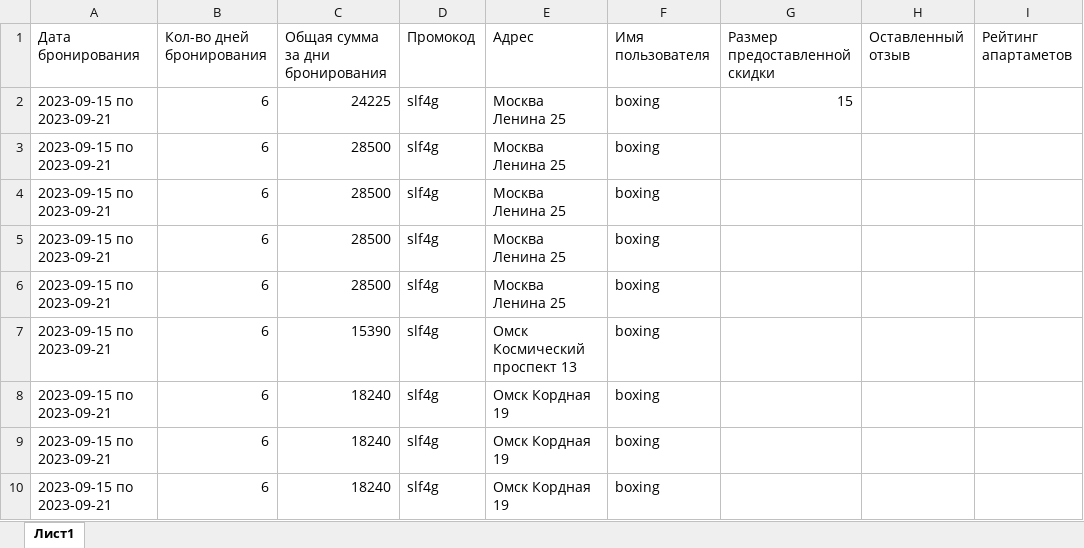
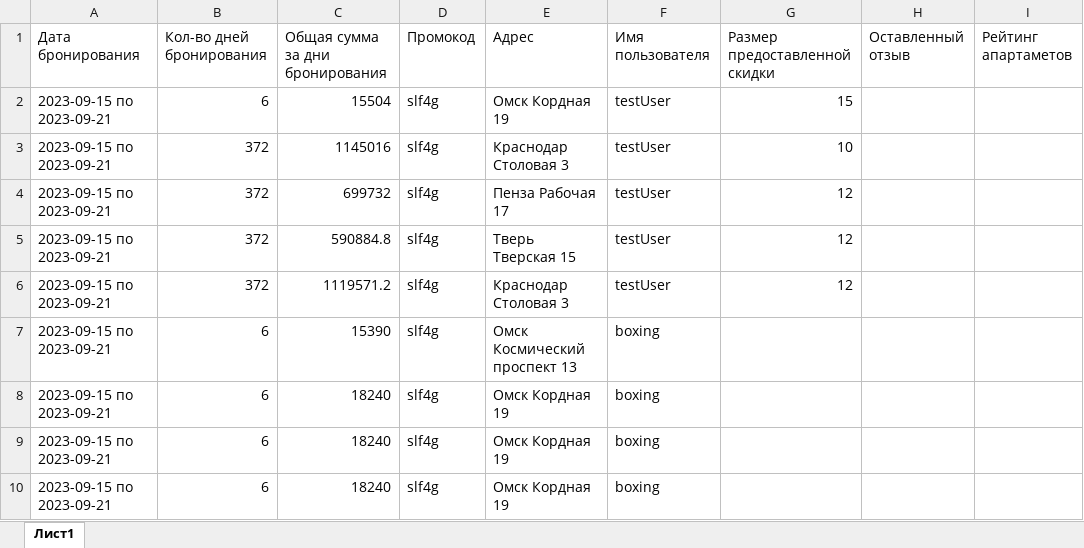
Before and after one commit to Boxingx/rent_apartment_app, an Excel workbook: report_template.xlsx, sheet Лист1, drawn as a sheet; only a part is shown; values as stored, in another font and other column widths than the file's, no borders; the diff names each change by its address in the sheet, - before the commit and + after, or states it on an @@ line.

```diff
--- a/report_template.xlsx (sheet Лист1)
+++ b/report_template.xlsx (sheet Лист1)
-C2 (Общая сумма за дни бронирования): 24225
+C2 (Общая сумма за дни бронирования): 15504
-E2 (Адрес): Москва Ленина 25
+E2 (Адрес): Омск Кордная 19
-F2:F6 (Имя пользователя): boxing
+F2:F6 (Имя пользователя): testUser
-B3:B6 (Кол-во дней бронирования): 6
+B3:B6 (Кол-во дней бронирования): 372
-C3 (Общая сумма за дни бронирования): 28500
+C3 (Общая сумма за дни бронирования): 1145016
-E3 (Адрес): Москва Ленина 25
+E3 (Адрес): Краснодар Столовая 3
-G3 (Размер предоставленной скидки): (empty)
+G3 (Размер предоставленной скидки): 10
-C4 (Общая сумма за дни бронирования): 28500
+C4 (Общая сумма за дни бронирования): 699732
-E4 (Адрес): Москва Ленина 25
+E4 (Адрес): Пенза Рабочая 17
-G4:G6 (Размер предоставленной скидки): (empty)
+G4:G6 (Размер предоставленной скидки): 12
-C5 (Общая сумма за дни бронирования): 28500
+C5 (Общая сумма за дни бронирования): 590884.8
-E5 (Адрес): Москва Ленина 25
+E5 (Адрес): Тверь Тверская 15
-C6 (Общая сумма за дни бронирования): 28500
+C6 (Общая сумма за дни бронирования): 1119571.2
-E6 (Адрес): Москва Ленина 25
+E6 (Адрес): Краснодар Столовая 3
```
Also changed, not shown: 3 other files.
